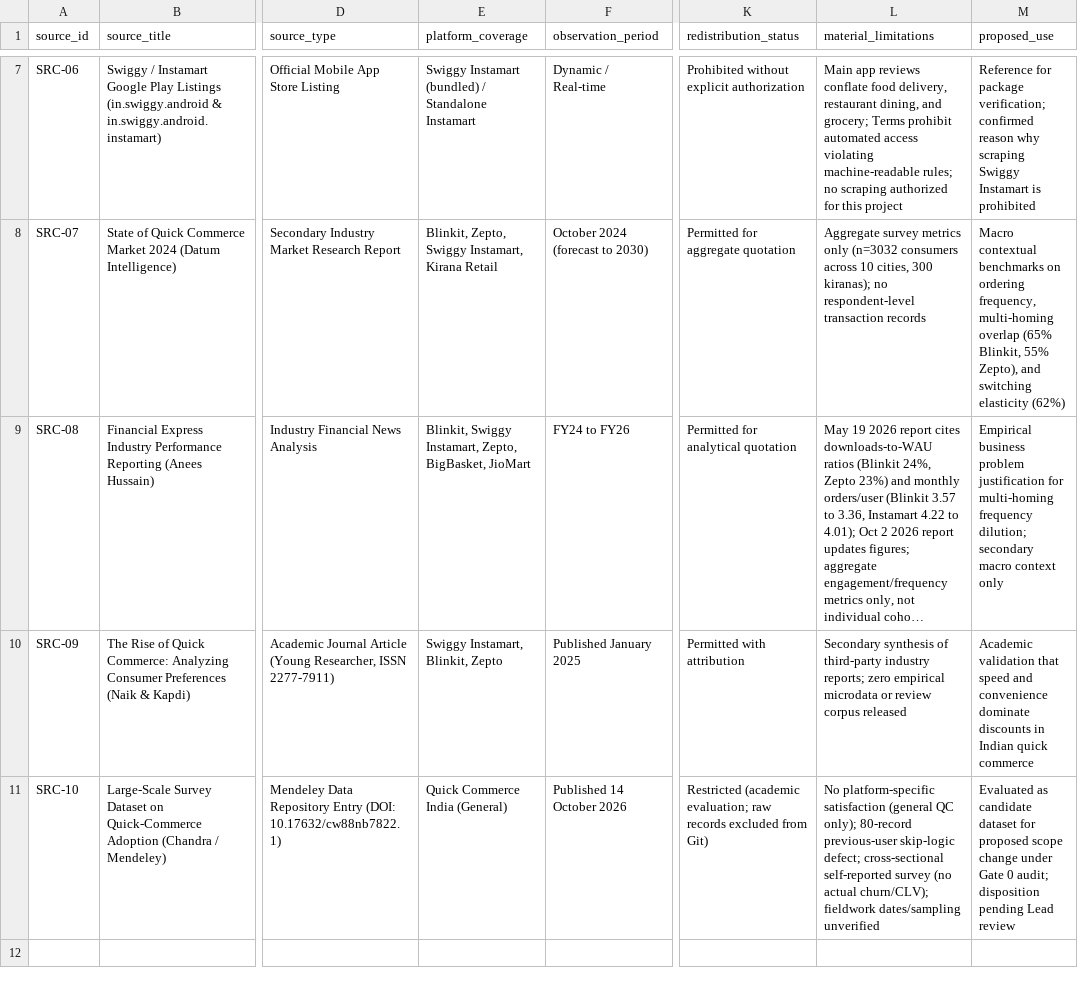
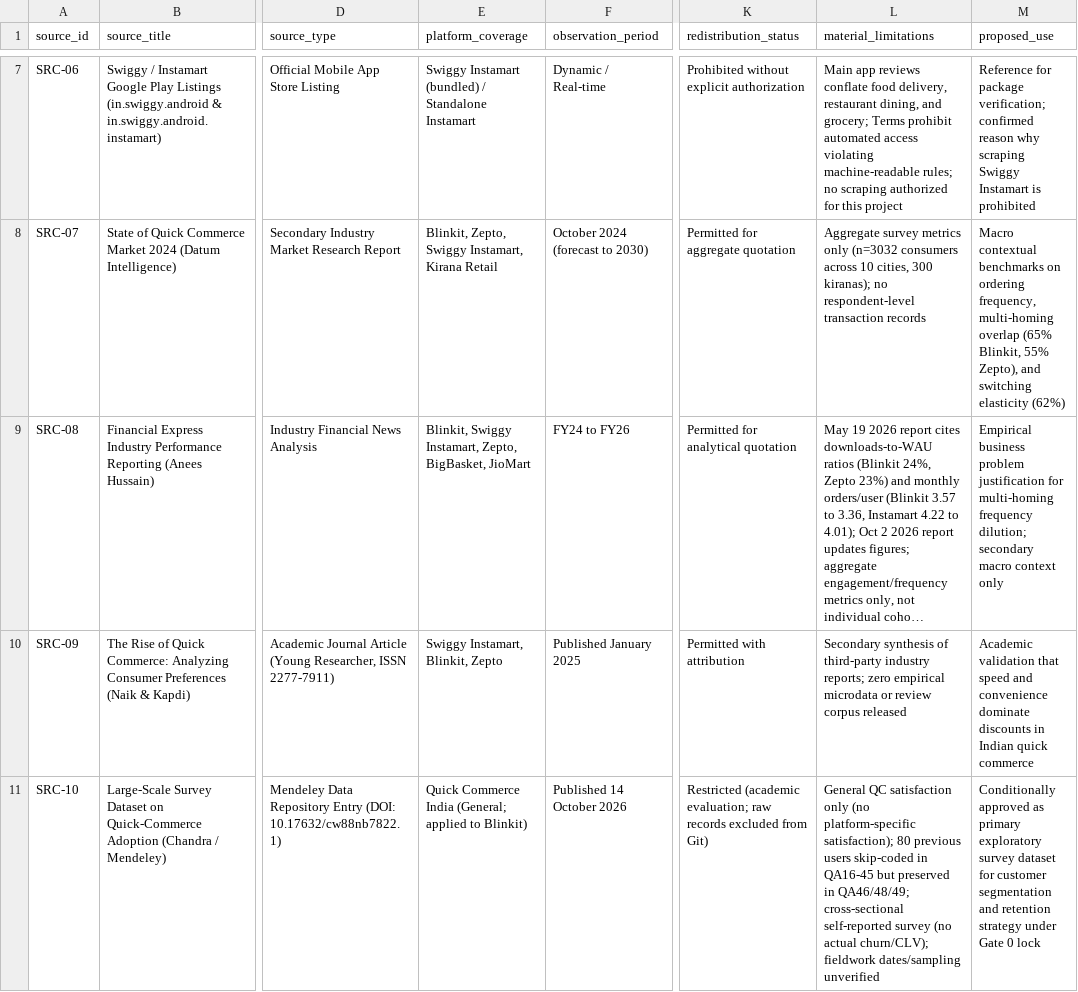
Before and after one commit to nayanojwal0810/Beyond_Discounts, a CSV file: docs/data/DATA_SOURCE_REGISTER.csv, drawn as a sheet; only a part is shown, gaps mark what is left out; long unchanged cells end in …; the diff names each change by its address in the sheet, - before the commit and + after, or states it on an @@ line.

Commit message:
fix(gate-0): correct questionnaire routing, schema validation, and project-direction lock

```diff
--- a/docs/data/DATA_SOURCE_REGISTER.csv
+++ b/docs/data/DATA_SOURCE_REGISTER.csv
-E11 (platform_coverage): Quick Commerce India (General)
+E11 (platform_coverage): Quick Commerce India (General; applied to Blinkit)
-L11 (material_limitations): No platform-specific satisfaction (general QC only); 80-record previous-user skip-logic defect; cross-sectional self-reported…
+L11 (material_limitations): General QC satisfaction only (no platform-specific satisfaction); 80 previous users skip-coded in QA16-45 but preserved in QA46/48/49; cross-sectional self-reported…
-M11 (proposed_use): Evaluated as candidate dataset for proposed scope change under Gate 0 audit; disposition pending Lead review
+M11 (proposed_use): Conditionally approved as primary exploratory survey dataset for customer segmentation and retention strategy under Gate 0 lock
```
Also changed, not shown: 6 other files.
